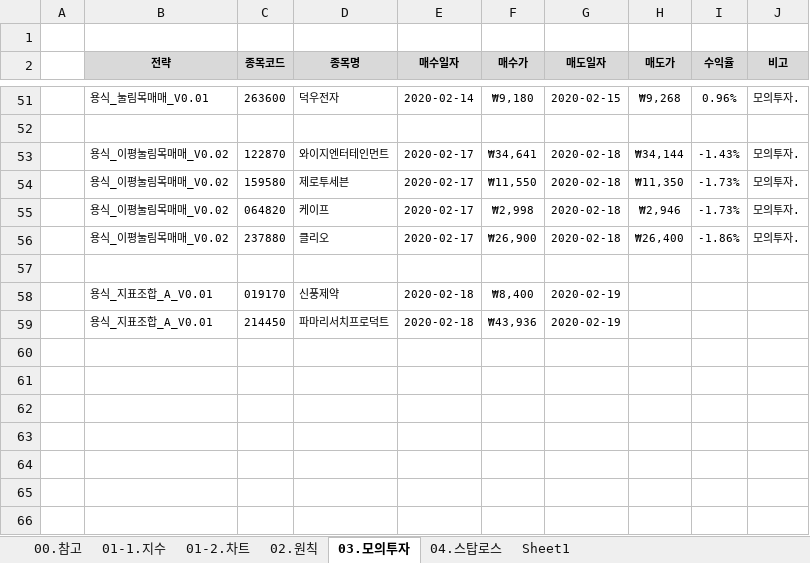
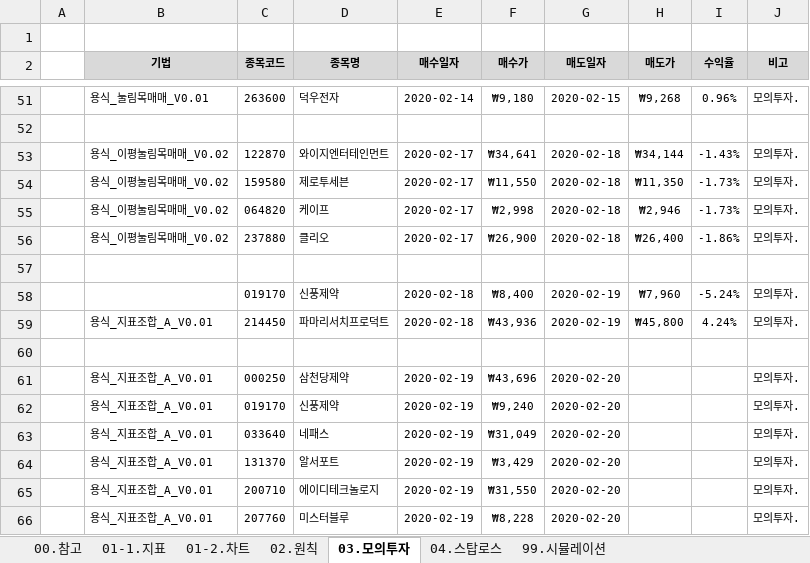
Before and after one commit to YongSoekChoeng/stocks, an Excel workbook: WorkShop/01.docs/01.초기학습.xlsx, sheet 03.모의투자, drawn as a sheet; only a part is shown, gaps mark what is left out; values as stored, in another font and other column widths than the file's, no borders; conditional formats not drawn; the diff names each change by its address in the sheet, - before the commit and + after, or states it on an @@ line.

```diff
--- a/WorkShop/01.docs/01.초기학습.xlsx (sheet 03.모의투자)
+++ b/WorkShop/01.docs/01.초기학습.xlsx (sheet 03.모의투자)
-sheet tab: 01-1.지수
+sheet tab: 01-1.지표
-sheet tab: Sheet1
+sheet tab: 99.시뮬레이션
-B2: 전략
+B2: 기법
-B58 (기법): 용식_지표조합_A_V0.01
+B58 (기법): (empty)
-H58 (매도가): (empty)
+H58 (매도가): ₩7,960
-I58 (수익율): (empty)
+I58 (수익율): -5.24%
-J58:J59 (비고): (empty)
+J58:J59 (비고): 모의투자.
-H59 (매도가): (empty)
+H59 (매도가): ₩45,800
-I59 (수익율): (empty)
+I59 (수익율): 4.24%
+row 60: (empty)
+row 61:  | 용식_지표조합_A_V0.01 | 000250 | 삼천당제약 | 2020-02-19 | ₩43,696 | 2020-02-20 |  |  | 모의투자.
+row 62:  | 용식_지표조합_A_V0.01 | 019170 | 신풍제약 | 2020-02-19 | ₩9,240 | 2020-02-20 |  |  | 모의투자.
+row 63:  | 용식_지표조합_A_V0.01 | 033640 | 네패스 | 2020-02-19 | ₩31,049 | 2020-02-20 |  |  | 모의투자.
+row 64:  | 용식_지표조합_A_V0.01 | 131370 | 알서포트 | 2020-02-19 | ₩3,429 | 2020-02-20 |  |  | 모의투자.
+row 65:  | 용식_지표조합_A_V0.01 | 200710 | 에이디테크놀로지 | 2020-02-19 | ₩31,550 | 2020-02-20 |  |  | 모의투자.
+row 66:  | 용식_지표조합_A_V0.01 | 207760 | 미스터블루 | 2020-02-19 | ₩8,228 | 2020-02-20 |  |  | 모의투자.
```
Also changed, not shown: sheet 99.시뮬레이션, sheet 01-1.지표, sheet 02.원칙, formulas that keep their value.
